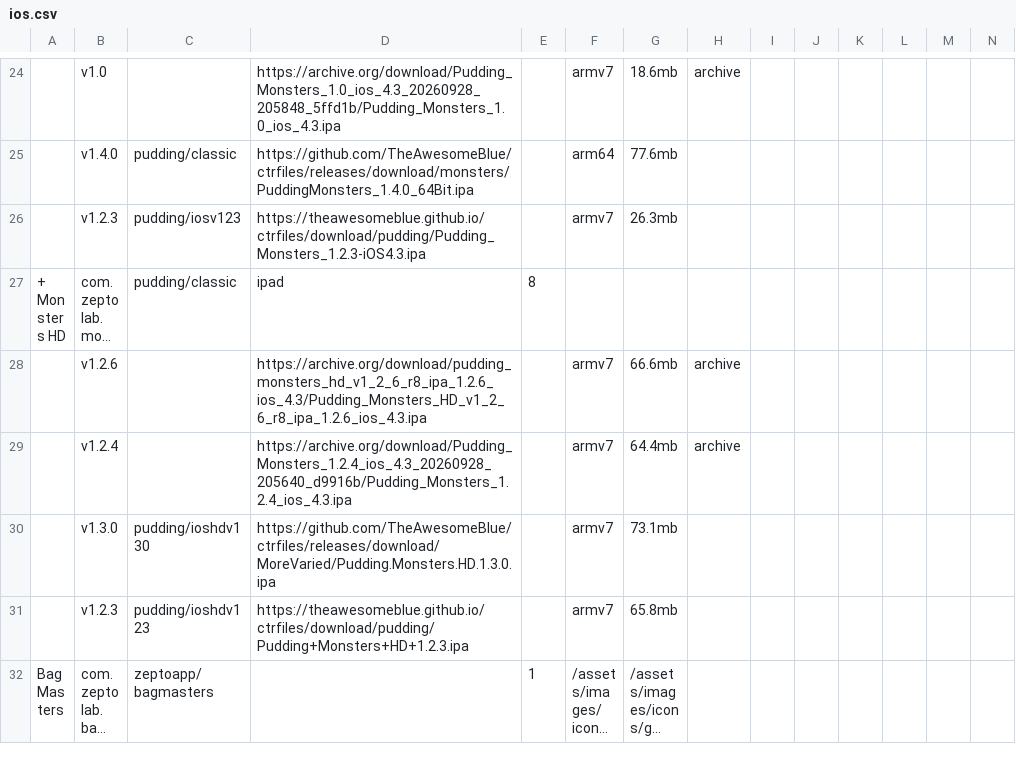
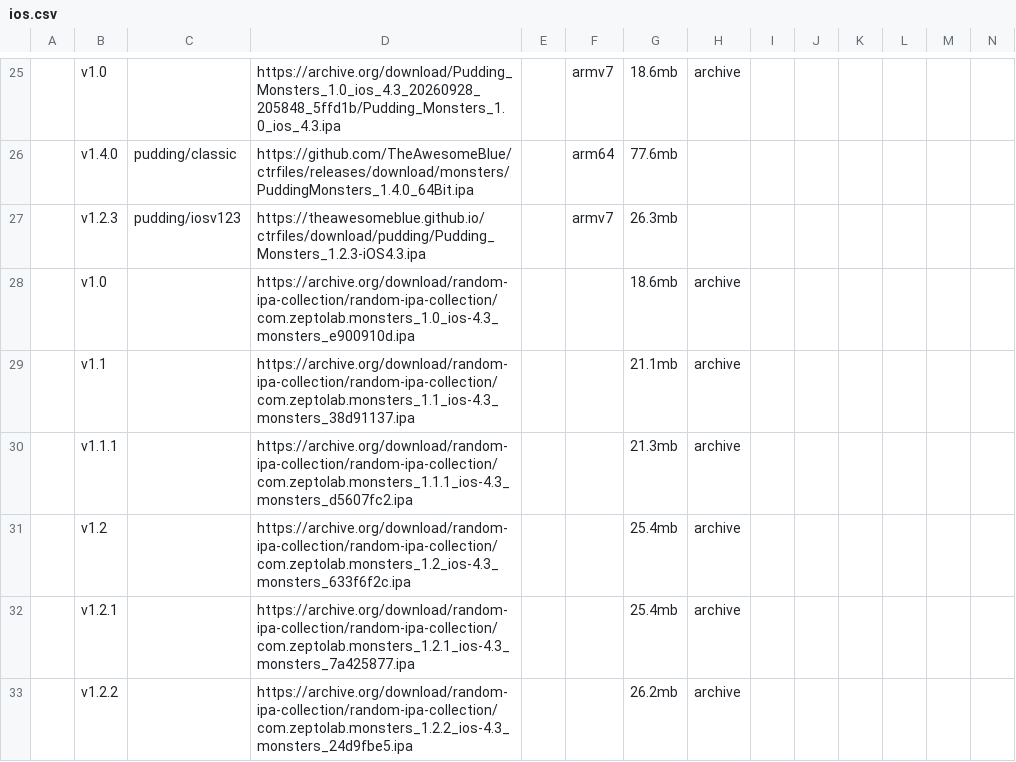
Before and after one commit to sogful/candies.monster, a CSV file: assets/static/data/versions/zeptolab/ios.csv, drawn as a sheet; only a part is shown, gaps mark what is left out; the shorter side is filled out with more unchanged rows; long unchanged cells end in …; rows hold the shown columns only; the diff covers the shown part only; the diff names each change by its address in the sheet, - before the commit and + after, or states it on an @@ line.

Commit message:
+24 ios zeptolab links (legacy store)

```diff
--- a/assets/static/data/versions/zeptolab/ios.csv
+++ b/assets/static/data/versions/zeptolab/ios.csv
+row 28:  | v1.0 |  | https://archive.org/download/random-ipa-collection/random-ipa-collection/com.zeptolab.monsters_1.0_ios-4.3_monsters_e900910d.ipa |  |  | 18.6mb | archive
+row 29:  | v1.1 |  | https://archive.org/download/random-ipa-collection/random-ipa-collection/com.zeptolab.monsters_1.1_ios-4.3_monsters_38d91137.ipa |  |  | 21.1mb | archive
+row 30:  | v1.1.1 |  | https://archive.org/download/random-ipa-collection/random-ipa-collection/com.zeptolab.monsters_1.1.1_ios-4.3_monsters_d5607fc2.ipa |  |  | 21.3mb | archive
+row 31:  | v1.2 |  | https://archive.org/download/random-ipa-collection/random-ipa-collection/com.zeptolab.monsters_1.2_ios-4.3_monsters_633f6f2c.ipa |  |  | 25.4mb | archive
+row 32:  | v1.2.1 |  | https://archive.org/download/random-ipa-collection/random-ipa-collection/com.zeptolab.monsters_1.2.1_ios-4.3_monsters_7a425877.ipa |  |  | 25.4mb | archive
+row 33:  | v1.2.2 |  | https://archive.org/download/random-ipa-collection/random-ipa-collection/com.zeptolab.monsters_1.2.2_ios-4.3_monsters_24d9fbe5.ipa |  |  | 26.2mb | archive
```
Also changed, not shown: 18 added rows elsewhere in this file.
